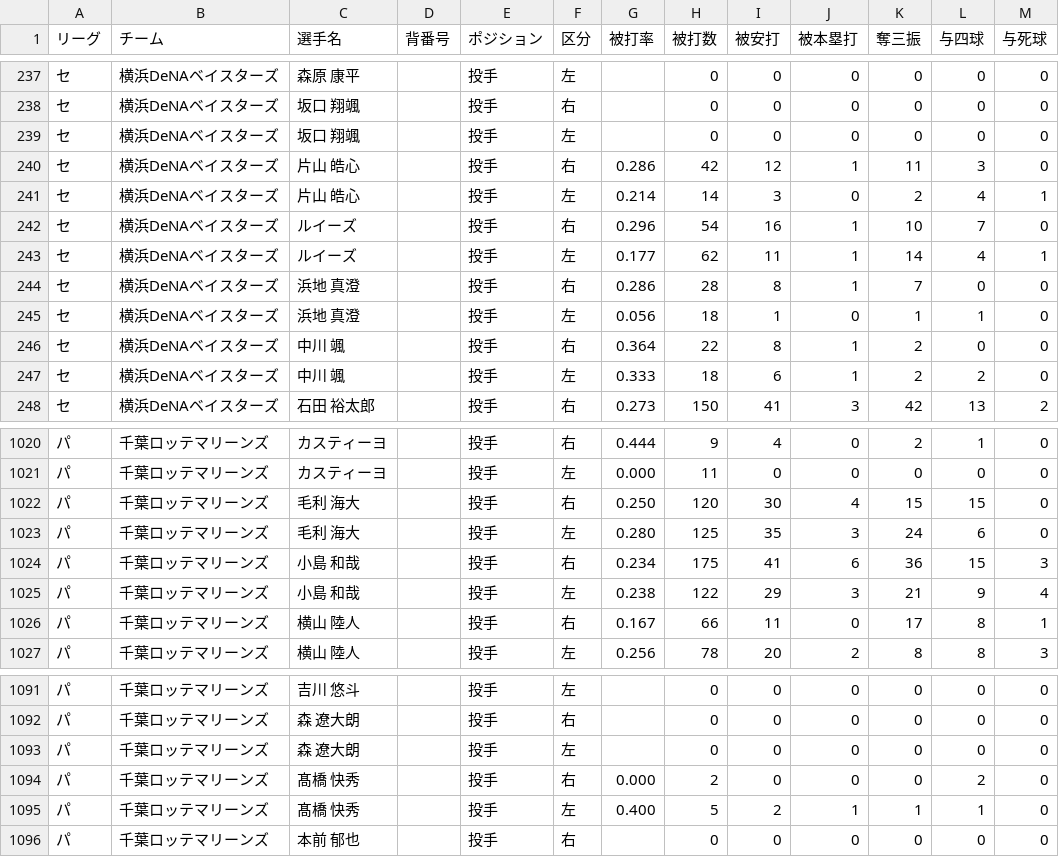
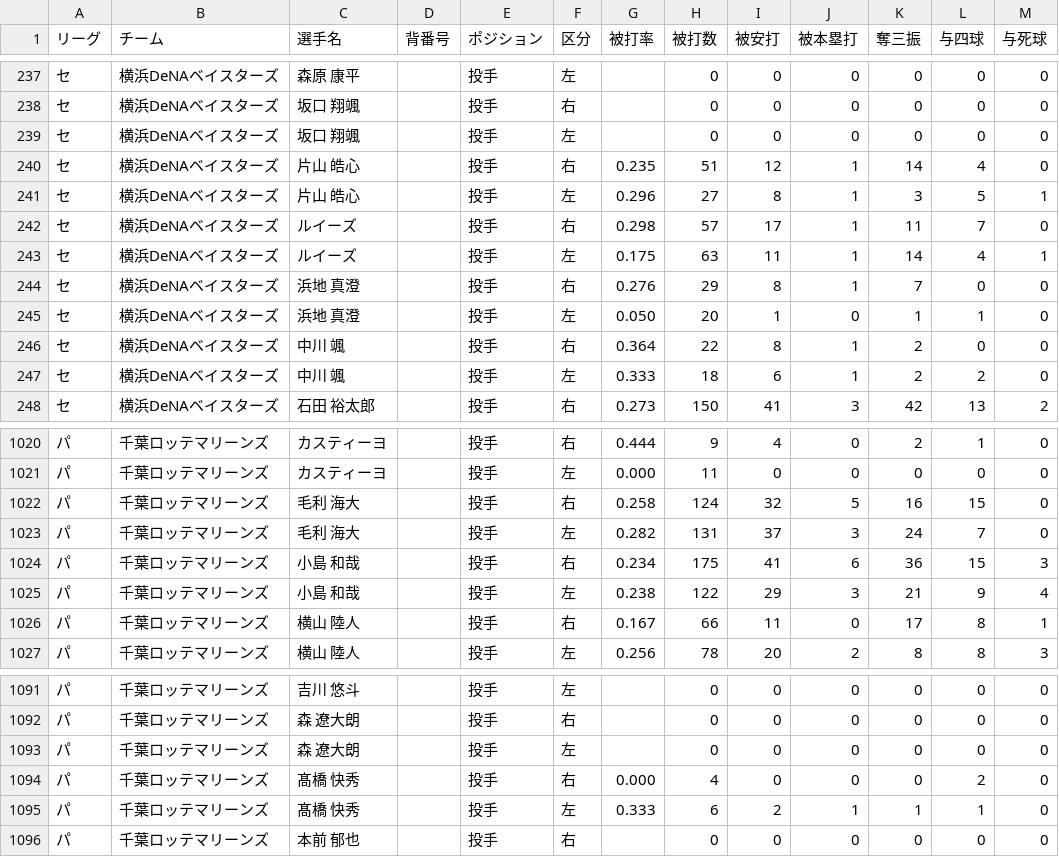
Before and after one commit to hitoshihirai07-hash/player-lens.pages, a CSV file: data/2026_pitcher_left_and_right_stats.csv, drawn as a sheet; only a part is shown, gaps mark what is left out; the diff covers the shown part only.

```diff
--- a/data/2026_pitcher_left_and_right_stats.csv
+++ b/data/2026_pitcher_left_and_right_stats.csv
@@ -239,8 +239,8 @@
 セ,横浜DeNAベイスターズ,坂口 翔颯,,投手,左,,0,0,0,0,0,0
-セ,横浜DeNAベイスターズ,片山 皓心,,投手,右,0.286,42,12,1,11,3,0
-セ,横浜DeNAベイスターズ,片山 皓心,,投手,左,0.214,14,3,0,2,4,1
-セ,横浜DeNAベイスターズ,ルイーズ,,投手,右,0.296,54,16,1,10,7,0
-セ,横浜DeNAベイスターズ,ルイーズ,,投手,左,0.177,62,11,1,14,4,1
-セ,横浜DeNAベイスターズ,浜地 真澄,,投手,右,0.286,28,8,1,7,0,0
-セ,横浜DeNAベイスターズ,浜地 真澄,,投手,左,0.056,18,1,0,1,1,0
+セ,横浜DeNAベイスターズ,片山 皓心,,投手,右,0.235,51,12,1,14,4,0
+セ,横浜DeNAベイスターズ,片山 皓心,,投手,左,0.296,27,8,1,3,5,1
+セ,横浜DeNAベイスターズ,ルイーズ,,投手,右,0.298,57,17,1,11,7,0
+セ,横浜DeNAベイスターズ,ルイーズ,,投手,左,0.175,63,11,1,14,4,1
+セ,横浜DeNAベイスターズ,浜地 真澄,,投手,右,0.276,29,8,1,7,0,0
+セ,横浜DeNAベイスターズ,浜地 真澄,,投手,左,0.050,20,1,0,1,1,0
 セ,横浜DeNAベイスターズ,中川 颯,,投手,右,0.364,22,8,1,2,0,0
@@ -1021,4 +1021,4 @@
 パ,千葉ロッテマリーンズ,カスティーヨ,,投手,左,0.000,11,0,0,0,0,0
-パ,千葉ロッテマリーンズ,毛利 海大,,投手,右,0.250,120,30,4,15,15,0
-パ,千葉ロッテマリーンズ,毛利 海大,,投手,左,0.280,125,35,3,24,6,0
+パ,千葉ロッテマリーンズ,毛利 海大,,投手,右,0.258,124,32,5,16,15,0
+パ,千葉ロッテマリーンズ,毛利 海大,,投手,左,0.282,131,37,3,24,7,0
 パ,千葉ロッテマリーンズ,小島 和哉,,投手,右,0.234,175,41,6,36,15,3
@@ -1093,4 +1093,4 @@
 パ,千葉ロッテマリーンズ,森 遼大朗,,投手,左,,0,0,0,0,0,0
-パ,千葉ロッテマリーンズ,髙橋 快秀,,投手,右,0.000,2,0,0,0,2,0
-パ,千葉ロッテマリーンズ,髙橋 快秀,,投手,左,0.400,5,2,1,1,1,0
+パ,千葉ロッテマリーンズ,髙橋 快秀,,投手,右,0.000,4,0,0,0,2,0
+パ,千葉ロッテマリーンズ,髙橋 快秀,,投手,左,0.333,6,2,1,1,1,0
 パ,千葉ロッテマリーンズ,本前 郁也,,投手,右,,0,0,0,0,0,0
```
Also changed, not shown: 73 edited cells elsewhere in this file, data/2026_batter_left_and_right_stats.csv, data/2026stats_pitcher.csv, 10 other files.
